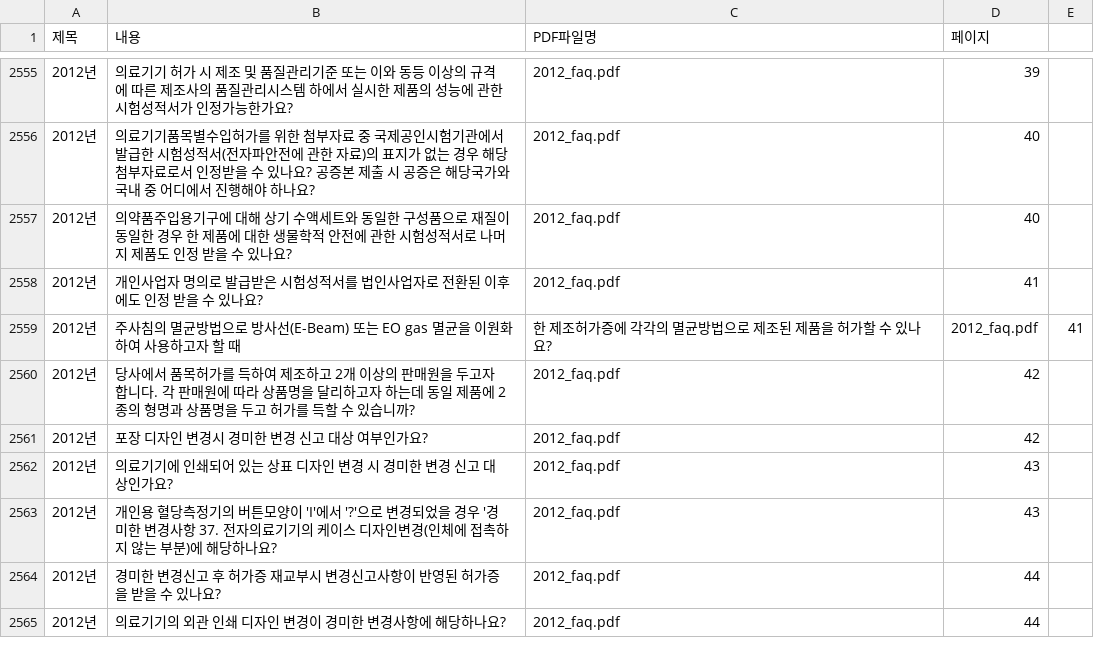
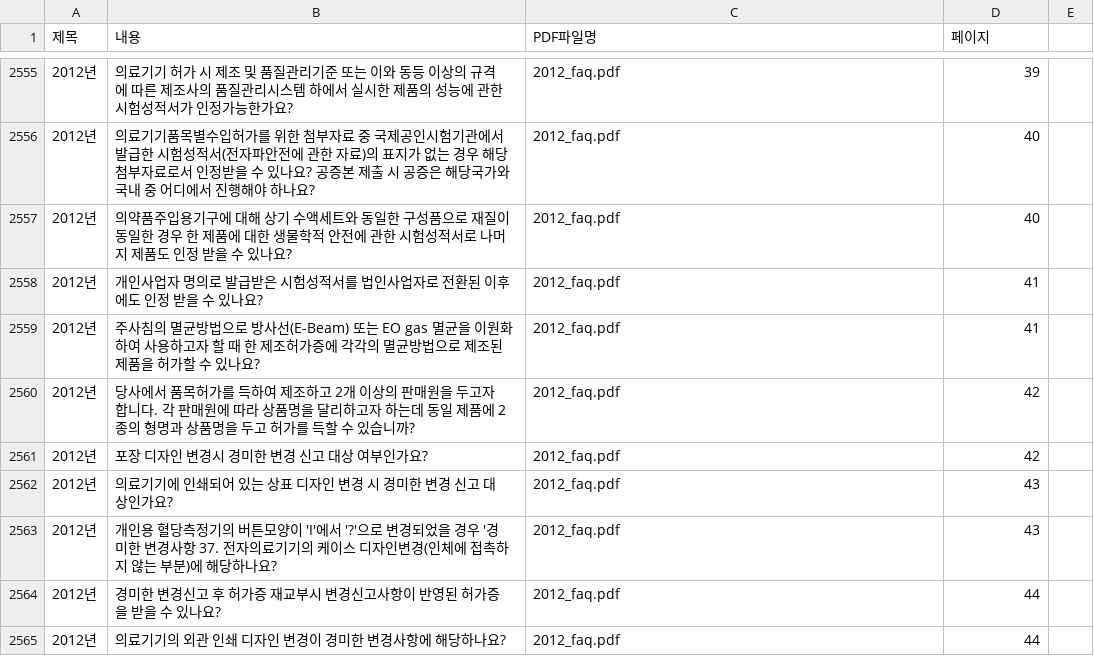
Before and after one commit to david-okgmp/mfds-faq, a CSV file: faq_data_multi_pdf.csv, drawn as a sheet; only a part is shown, gaps mark what is left out; removed rows and columns are numbered as before the commit, all else as after; the diff names each change by its address in the sheet, - before the commit and + after, or states it on an @@ line.

Commit message:
Update faq_data_multi_pdf.csv

```diff
--- a/faq_data_multi_pdf.csv
+++ b/faq_data_multi_pdf.csv
-row 2559: 2012년 | 주사침의 멸균방법으로 방사선(E-Beam) 또는 EO gas 멸균을 이원화하여 사용하고자 할 때 | 한 제조허가증에 각각의 멸균방법으로 제조된 제품을 허가할 수 있나요? | 2012_faq.pdf | 41
+row 2559: 2012년 | 주사침의 멸균방법으로 방사선(E-Beam) 또는 EO gas 멸균을 이원화하여 사용하고자 할 때 한 제조허가증에 각각의 멸균방법으로 제조된 제품을 허가할 수 있나요? | 2012_faq.pdf | 41
```
